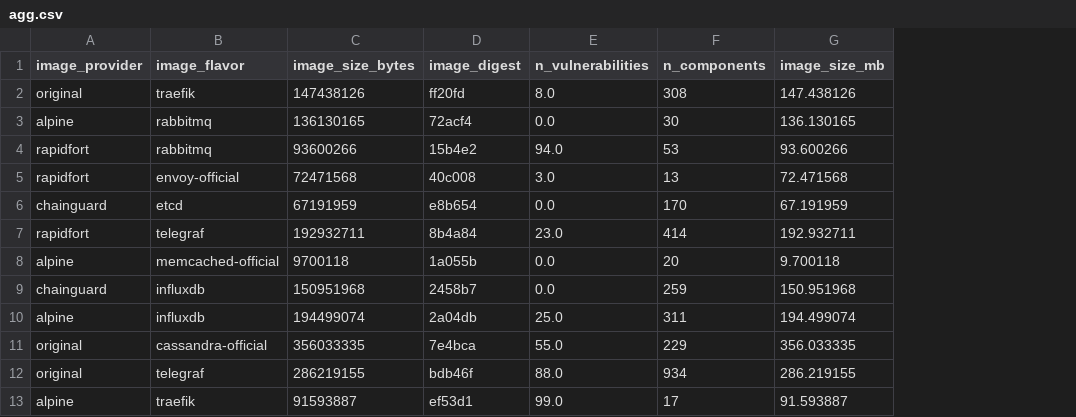
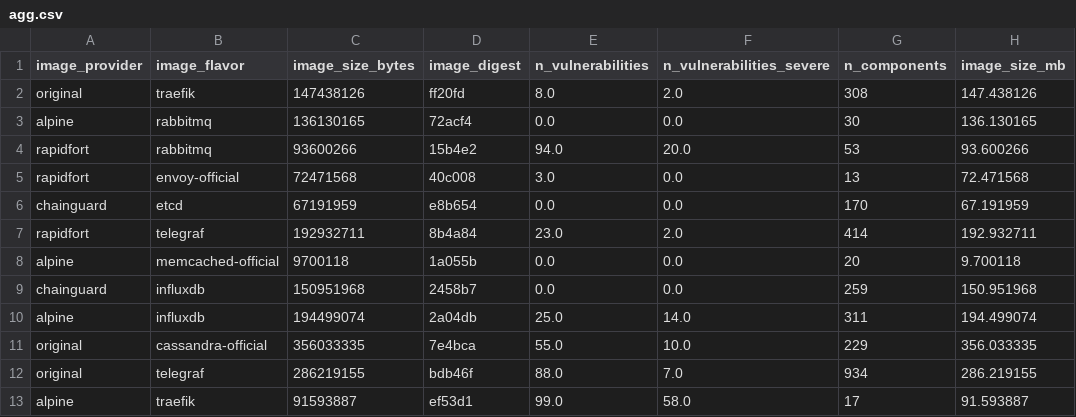
Before and after one commit to paulgibert/images-research, a CSV file: data/datasets/agg.csv, drawn as a sheet; only a part is shown; the diff names each change by its address in the sheet, - before the commit and + after, or states it on an @@ line.

Commit message:
Added more data and stats

```diff
--- a/data/datasets/agg.csv
+++ b/data/datasets/agg.csv
+column F (n_vulnerabilities_severe), rows 2-13: 2.0 | 0.0 | 20.0 | 0.0 | 0.0 | 2.0 | 0.0 | 0.0 | 14.0 | 10.0 | 7.0 | 58.0
```
Also changed, not shown: 10 other files.
